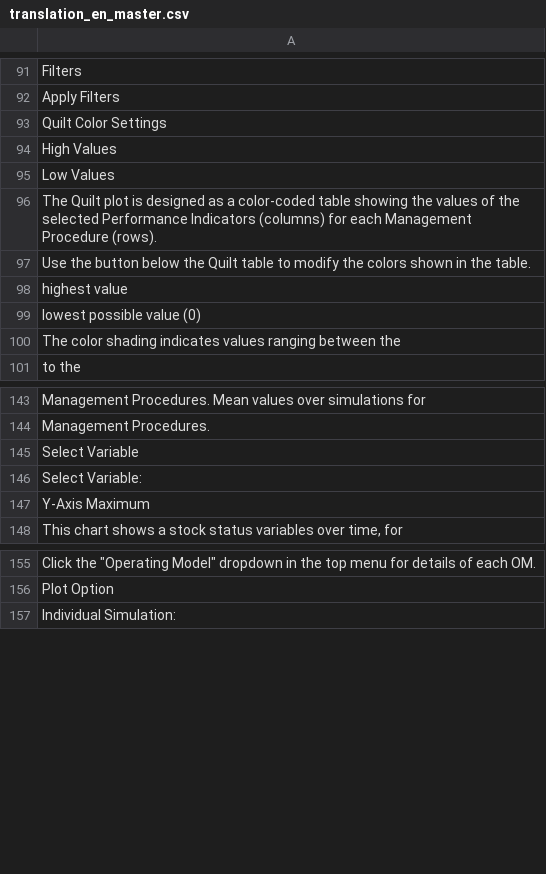
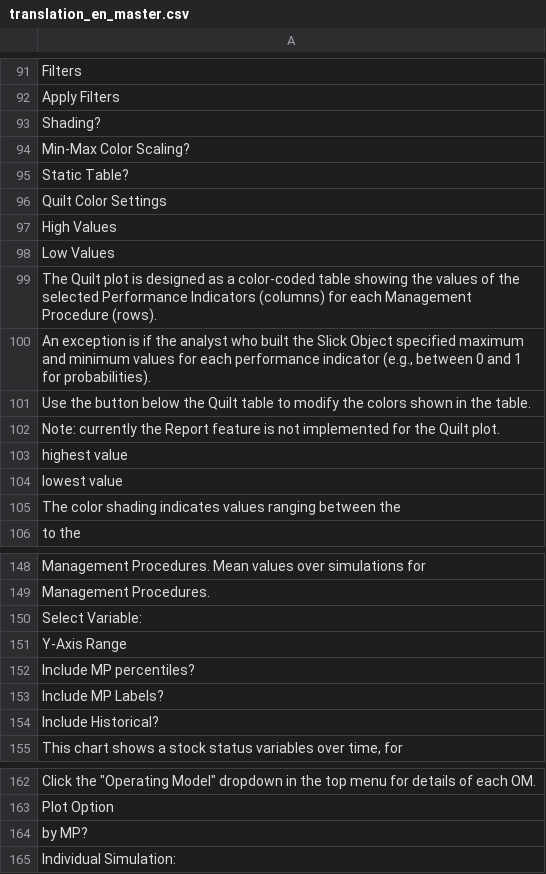
Before and after one commit to Blue-Matter/Slick, a CSV file: build/translation_en_master.csv, drawn as a sheet; only a part is shown, gaps mark what is left out.

Commit message:
update translation

```diff
--- a/build/translation_en_master.csv
+++ b/build/translation_en_master.csv
@@ -92,2 +92,5 @@
 "Apply Filters"
+"Shading?"
+"Min-Max Color Scaling?"
+"Static Table?"
 "Quilt Color Settings"
@@ -96,5 +99,7 @@
 "The Quilt plot is designed as a color-coded table showing the values of the selected Performance Indicators (columns) for each Management Procedure (rows)."
+"An exception is if the analyst who built the Slick Object specified maximum and minimum values for each performance indicator (e.g., between 0 and 1 for probabilities)."
 "Use the button below the Quilt table to modify the colors shown in the table."
+"Note: currently the Report feature is not implemented for the Quilt plot."
 "highest value"
-"lowest possible value (0)"
+" lowest value "
 "The color shading indicates values ranging between the"
@@ -144,5 +149,7 @@
 " Management Procedures. "
-"Select Variable"
 "Select Variable:"
-"Y-Axis Maximum"
+"Y-Axis Range"
+"Include MP percentiles?"
+"Include MP Labels?"
+"Include Historical?"
 "This chart shows a stock status variables over time, for "
@@ -156,2 +163,3 @@
 "Plot Option"
+"by MP?"
 "Individual Simulation:"
```
Also changed, not shown: build/translation_temp/mod_Quilt.csv, build/translation_temp/mod_Spider.csv, 8 other files.
